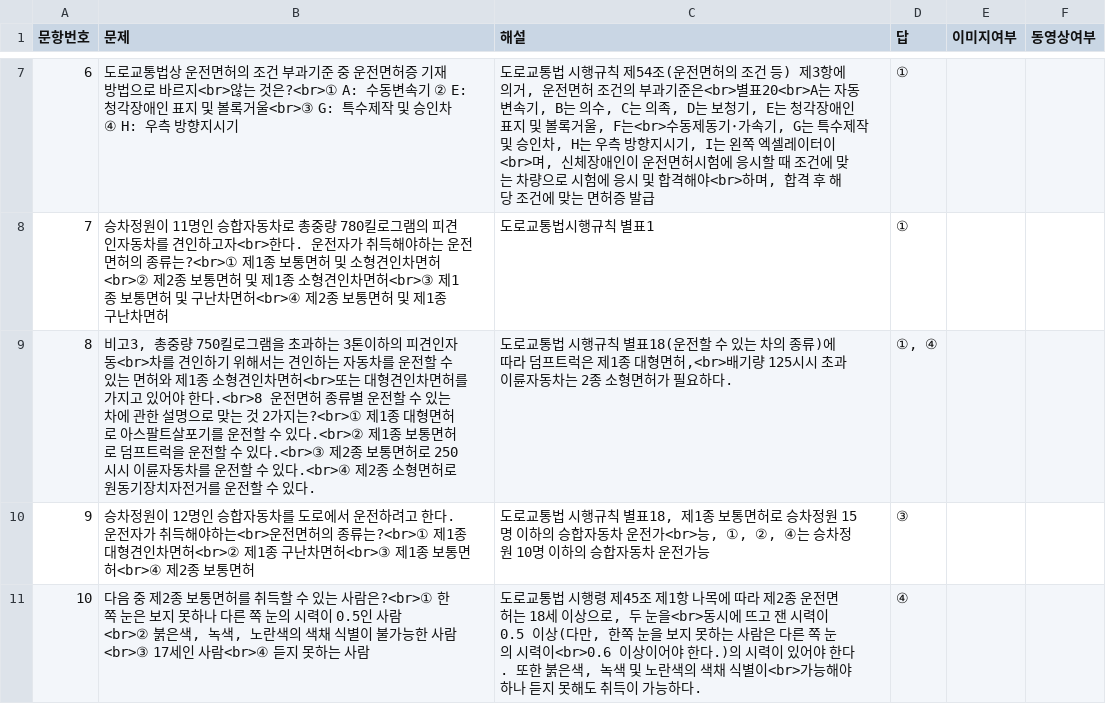
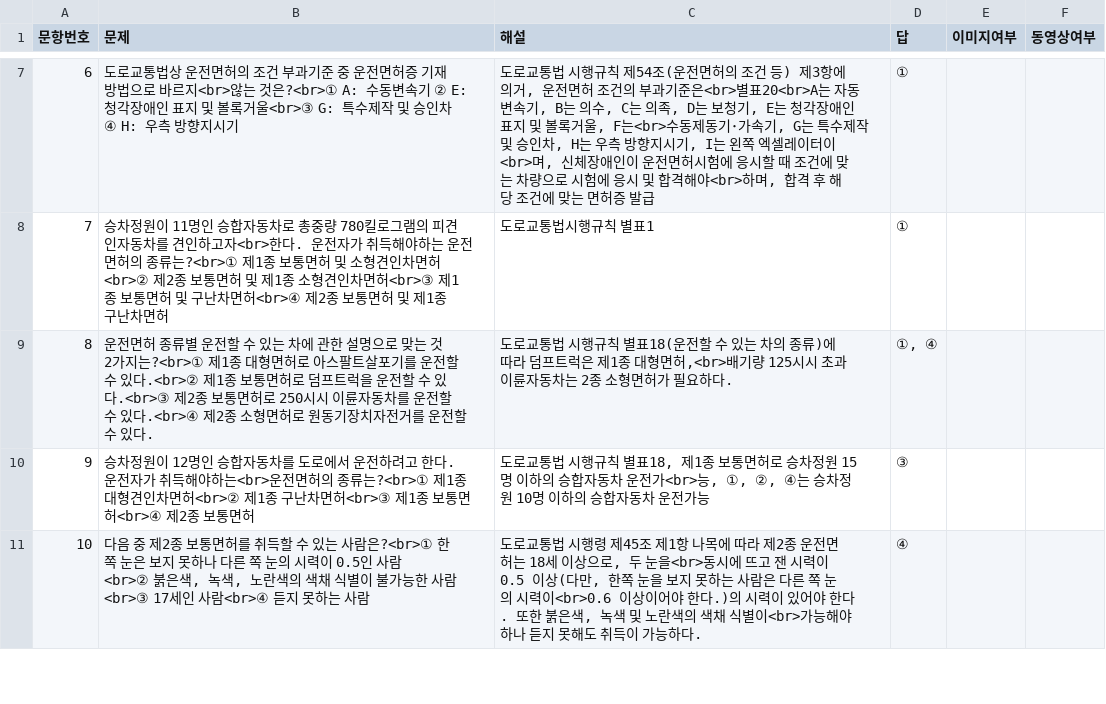
Before and after one commit to esctabcapslock/driving_problem, a CSV file: data/problem.csv, drawn as a sheet; only a part is shown, gaps mark what is left out.

Commit message:
값 틀림

```diff
--- a/data/problem.csv
+++ b/data/problem.csv
@@ -8,3 +8,3 @@
 7,승차정원이 11명인 승합자동차로 총중량 780킬로그램의 피견인자동차를 견인하고자<br>한다. 운전자가 취득해야하는 운전면허의 종류는?<br>① 제1종 보통면허 및 소형견인차면허<br>② 제2종 보통면허 및 제1종 소형견인차면허<br>③ 제1종 보통면허 및 구난차면허<br>④ 제2종 보통면허 및 제1종 구난차면허,도로교통법시행규칙 별표1,①,,
-8,"비고3, 총중량 750킬로그램을 초과하는 3톤이하의 피견인자동<br>차를 견인하기 위해서는 견인하는 자동차를 운전할 수 있는 면허와 제1종 소형견인차면허<br>또는 대형견인차면허를 가지고 있어야 한다.<br>8 운전면허 종류별 운전할 수 있는 차에 관한 설명으로 맞는 것 2가지는?<br>① 제1종 대형면허로 아스팔트살포기를 운전할 수 있다.<br>② 제1종 보통면허로 덤프트럭을 운전할 수 있다.<br>③ 제2종 보통면허로 250시시 이륜자동차를 운전할 수 있다.<br>④ 제2종 소형면허로 원동기장치자전거를 운전할 수 있다.","도로교통법 시행규칙 별표18(운전할 수 있는 차의 종류)에 따라 덤프트럭은 제1종 대형면허,<br>배기량 125시시 초과 이륜자동차는 2종 소형면허가 필요하다.","①, ④",,
+8,운전면허 종류별 운전할 수 있는 차에 관한 설명으로 맞는 것 2가지는?<br>① 제1종 대형면허로 아스팔트살포기를 운전할 수 있다.<br>② 제1종 보통면허로 덤프트럭을 운전할 수 있다.<br>③ 제2종 보통면허로 250시시 이륜자동차를 운전할 수 있다.<br>④ 제2종 소형면허로 원동기장치자전거를 운전할 수 있다.,"도로교통법 시행규칙 별표18(운전할 수 있는 차의 종류)에 따라 덤프트럭은 제1종 대형면허,<br>배기량 125시시 초과 이륜자동차는 2종 소형면허가 필요하다.","①, ④",,
 9,승차정원이 12명인 승합자동차를 도로에서 운전하려고 한다. 운전자가 취득해야하는<br>운전면허의 종류는?<br>① 제1종 대형견인차면허<br>② 제1종 구난차면허<br>③ 제1종 보통면허<br>④ 제2종 보통면허,"도로교통법 시행규칙 별표18, 제1종 보통면허로 승차정원 15명 이하의 승합자동차 운전가<br>능, ①, ②, ④는 승차정원 10명 이하의 승합자동차 운전가능",③,,
```
